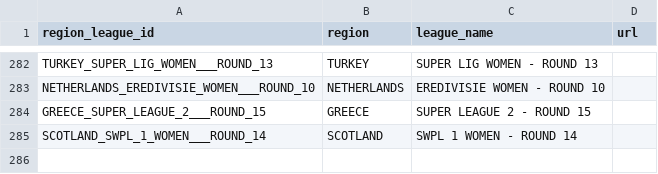
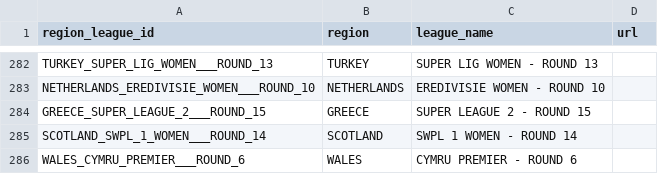
Before and after one commit to copyemechijam/LeoBook, a CSV file: DB/region_league.csv, drawn as a sheet; only a part is shown, gaps mark what is left out.

```diff
--- a/DB/region_league.csv
+++ b/DB/region_league.csv
@@ -285 +285,2 @@ GREECE_SUPER_LEAGUE_2___ROUND_15,GREECE,SUPER LEAGUE 2 - ROUND 15,
 SCOTLAND_SWPL_1_WOMEN___ROUND_14,SCOTLAND,SWPL 1 WOMEN - ROUND 14,
+WALES_CYMRU_PREMIER___ROUND_6,WALES,CYMRU PREMIER - ROUND 6,
```
Also changed, not shown: DB/standings.csv, DB/teams.csv, 3 other files.
